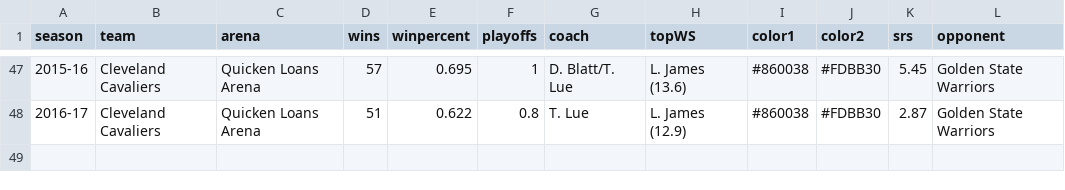
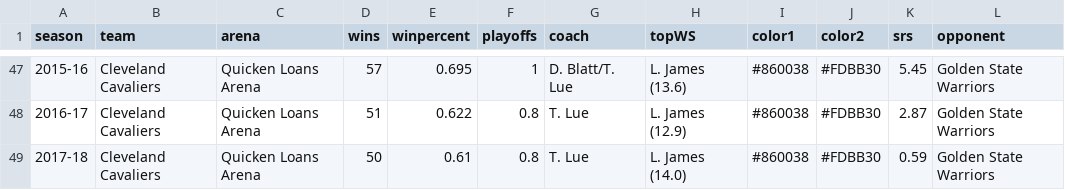
Before and after one commit to zacariias/nbahistory, a CSV file: teams/CLE.csv, drawn as a sheet; only a part is shown, gaps mark what is left out.

```diff
--- a/teams/CLE.csv
+++ b/teams/CLE.csv
@@ -48 +48,2 @@ season,team,arena,wins,winpercent,playoffs,coach,topWS,color1,color2,srs,opponen
 2016-17,Cleveland Cavaliers,Quicken Loans Arena,51,0.622,0.8,T. Lue,L. James (12.9),#860038,#FDBB30,2.87,Golden State Warriors
+2017-18,Cleveland Cavaliers,Quicken Loans Arena,50,0.61,0.8,T. Lue,L. James (14.0),#860038,#FDBB30,0.59,Golden State Warriors
```
Also changed, not shown: teams/GSW.csv.
